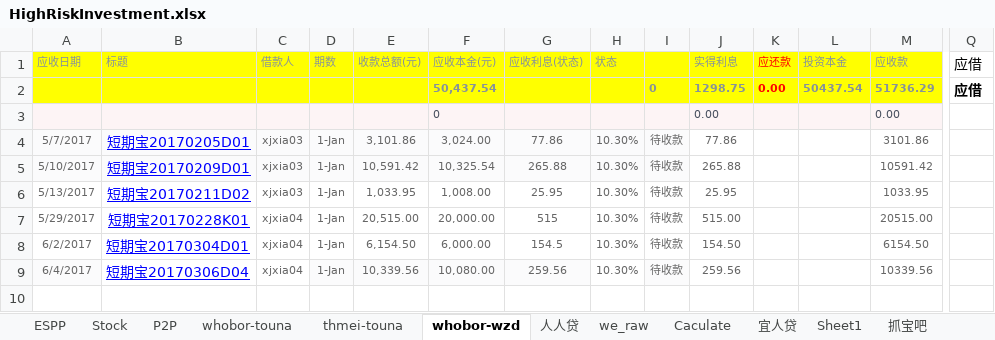
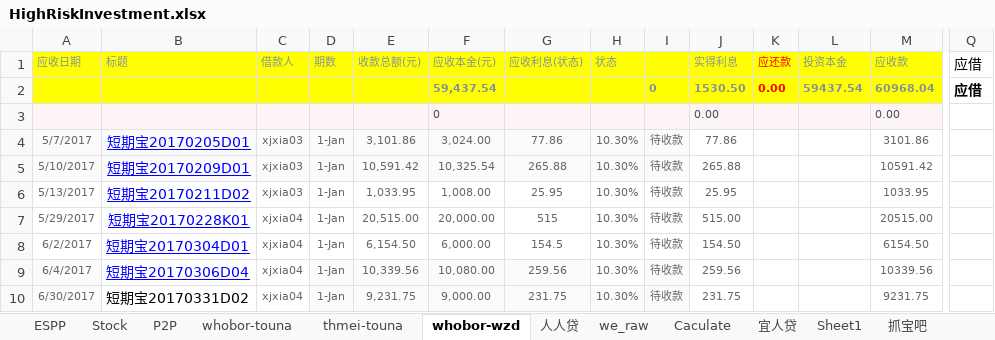
Before and after one commit to berniehu/Investment, an Excel workbook: HighRiskInvestment.xlsx, sheet whobor-wzd, drawn as a sheet; only a part is shown, gaps mark what is left out; values as stored, in another font and other column widths than the file's, no borders; removed rows and columns are numbered as before the commit, all else as after; rows hold the shown columns only; the diff names each change by its address in the sheet, - before the commit and + after, or states it on an @@ line.

```diff
--- a/HighRiskInvestment.xlsx (sheet whobor-wzd)
+++ b/HighRiskInvestment.xlsx (sheet whobor-wzd)
-row 2:  |  |  |  |  | 50,437.54 |  |  | 0 | 1298.75 | 0.00 | 50437.54 | 51736.29 | 应借
+row 2:  |  |  |  |  | 59,437.54 |  |  | 0 | 1530.50 | 0.00 | 59437.54 | 60968.04 | 应借
+row 10: 6/30/2017 | 短期宝20170331D02 | xjxia04 | 1-Jan | 9,231.75 | 9,000.00 | 231.75 | 10.30% | 待收款 | 231.75 |  |  | 9231.75
```
Also changed, not shown: sheet P2P, sheet thmei-touna, sheet whobor-touna, charts or pictures.
